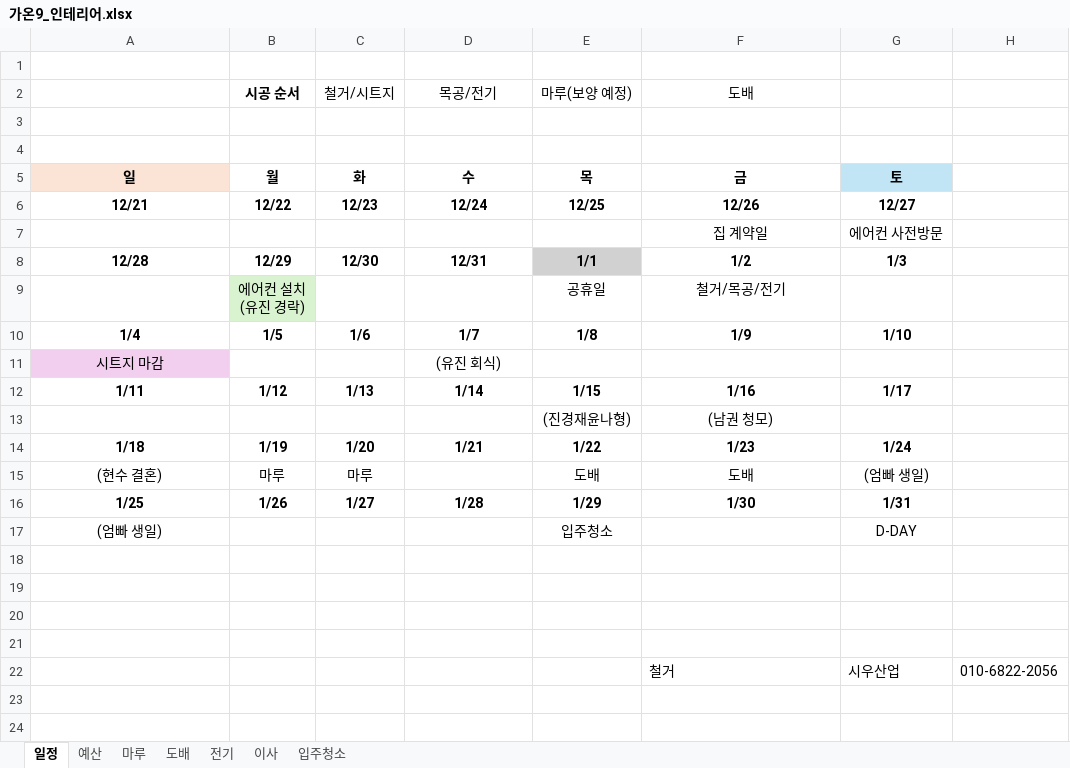
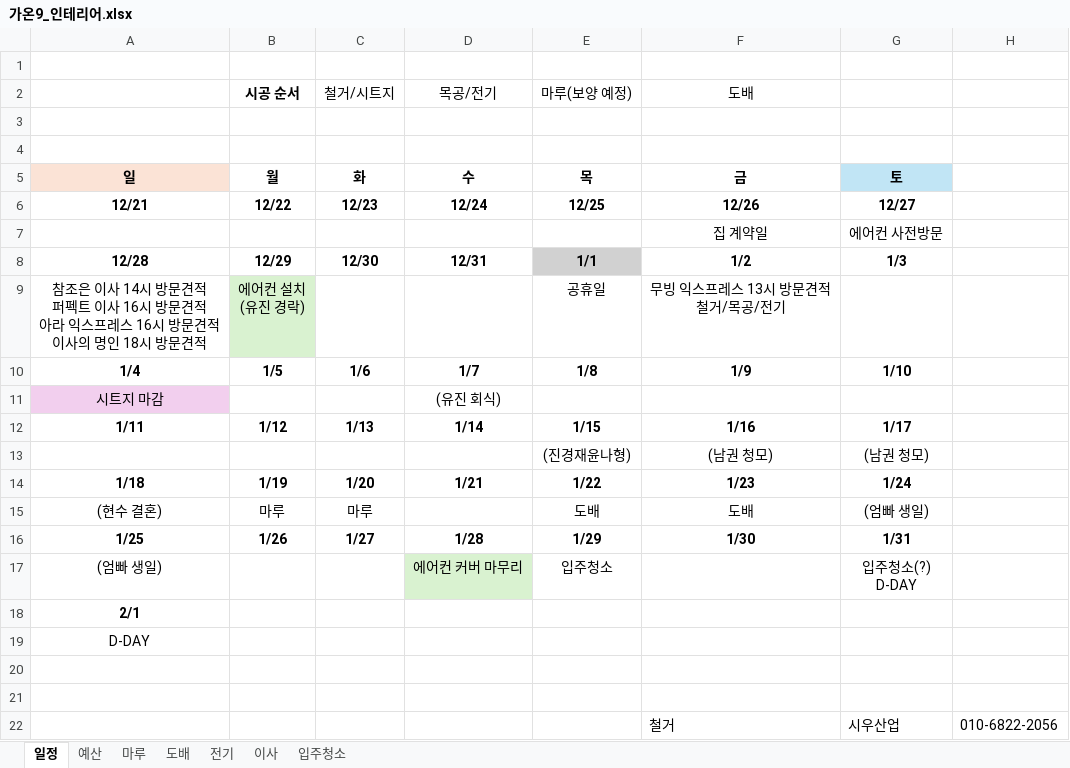
Before and after one commit to saewon1000/csw, an Excel workbook: 부동산/가온9_인테리어.xlsx, sheet 일정, drawn as a sheet; only a part is shown; values as stored, in another font and other column widths than the file's, no borders; ↵ is a line break in a cell; the diff names each change by its address in the sheet, - before the commit and + after, or states it on an @@ line.

```diff
--- a/부동산/가온9_인테리어.xlsx (sheet 일정)
+++ b/부동산/가온9_인테리어.xlsx (sheet 일정)
-A9: (empty)
+A9: 참조은 이사 14시 방문견적 ↵ 퍼펙트 이사 16시 방문견적 ↵ 아라 익스프레스 16시 방문견적 ↵ 이사의 명인 18시 방문견적
-F9: 철거/목공/전기
+F9: 무빙 익스프레스 13시 방문견적 ↵ 철거/목공/전기
-G13: (empty)
+G13: (남권 청모)
-D17: (empty)
+D17: 에어컨 커버 마무리
-D17 fill: none
+D17 fill: #D9F2D0
-G17: D-DAY
+G17: 입주청소(?) ↵ D-DAY
-A18: (empty)
+A18: 2/1
-A19: (empty)
+A19: D-DAY
```
Also changed, not shown: sheet 이사, sheet 도배, sheet 예산, charts or pictures.
